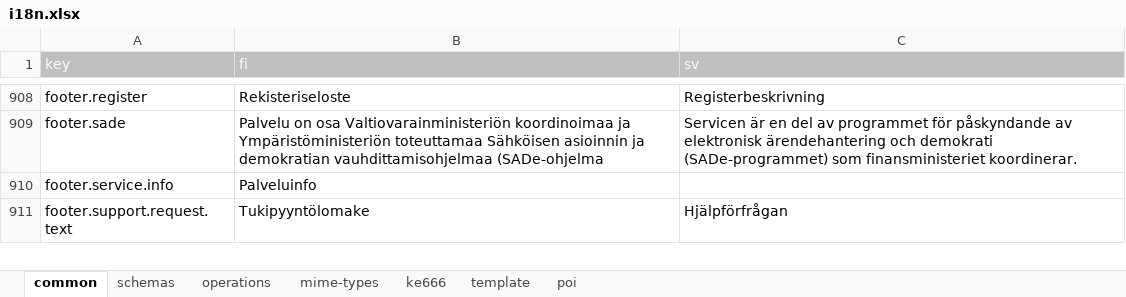
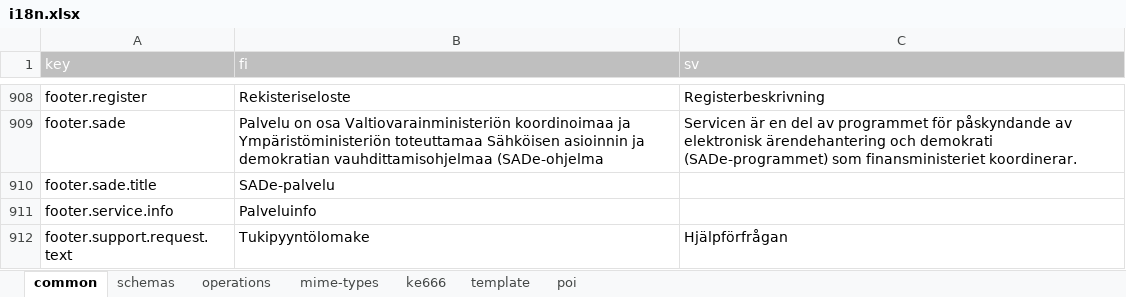
Before and after one commit to lupapiste/lupapiste, an Excel workbook: resources/i18n.xlsx, sheet common, drawn as a sheet; only a part is shown, gaps mark what is left out; values as stored, in another font and other column widths than the file's, no borders; conditional formats not drawn; the diff names each change by its address in the sheet, - before the commit and + after, or states it on an @@ line.

```diff
--- a/resources/i18n.xlsx (sheet common)
+++ b/resources/i18n.xlsx (sheet common)
+row 910: footer.sade.title | SADe-palvelu
```
Also changed, not shown: 1 other file.
